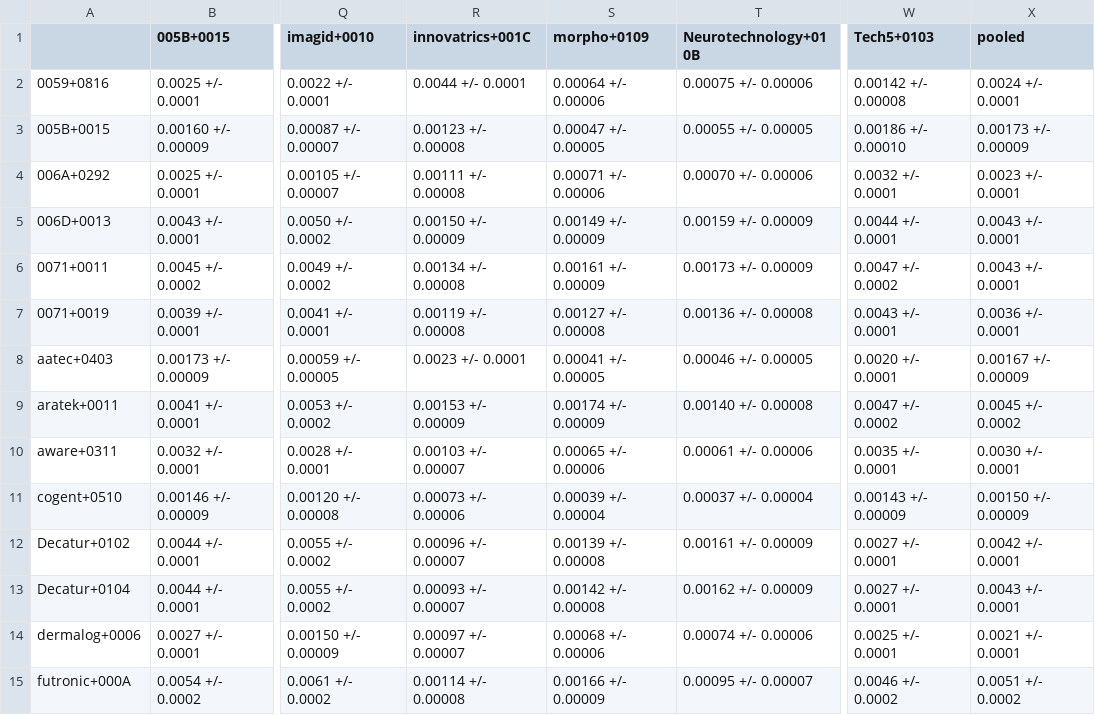
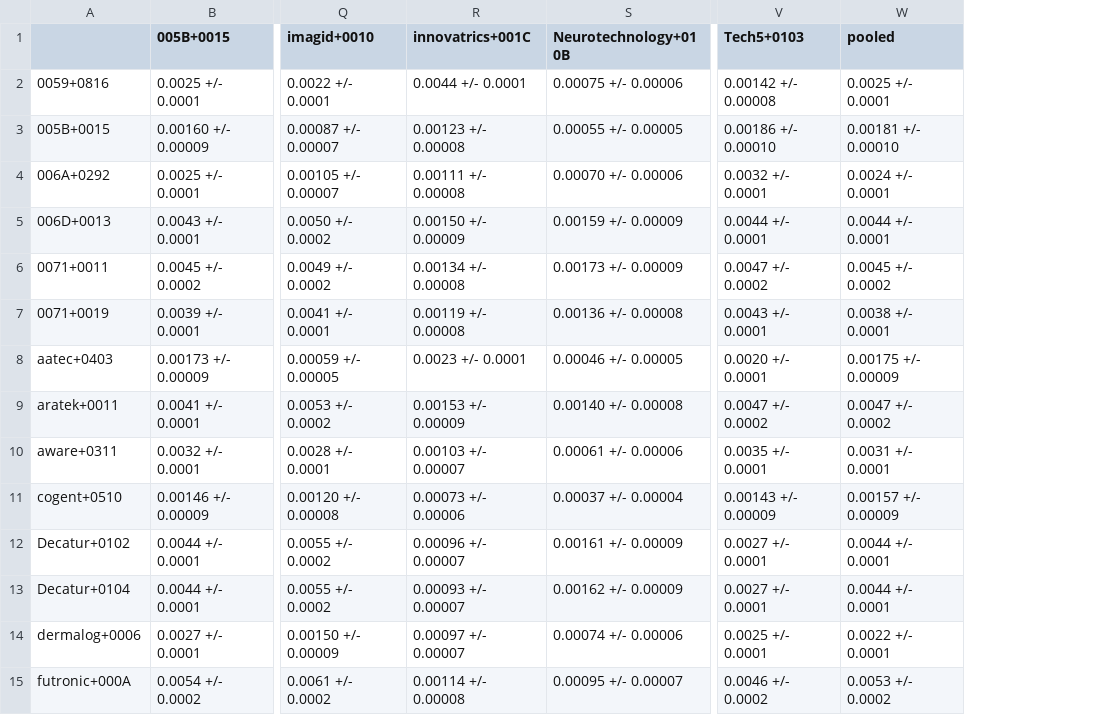
Before and after one commit to usnistgov/minex, a CSV file: results/csvs/minexiii_two_finger_fnmr_fmr_0001.csv, drawn as a sheet; only a part is shown, gaps mark what is left out; removed rows and columns are numbered as before the commit, all else as after; the diff covers the shown part only; the diff names each change by its address in the sheet, - before the commit and + after, or states it on an @@ line.

```diff
--- a/results/csvs/minexiii_two_finger_fnmr_fmr_0001.csv
+++ b/results/csvs/minexiii_two_finger_fnmr_fmr_0001.csv
-column S (morpho+0109), rows 2-15: 0.00064 +/- 0.00006 | 0.00047 +/- 0.00005 | 0.00071 +/- 0.00006 | 0.00149 +/- 0.00009 | 0.00161 +/- 0.00009 | 0.00127 +/- 0.00008 | 0.00041 +/- 0.00005 | 0.00174 +/- 0.00009 | 0.00065 +/- 0.00006 | 0.00039 +/- 0.00004 | 0.00139 +/- 0.00008 | 0.00142 +/- 0.00008 | 0.00068 +/- 0.00006 | 0.00166 +/- 0.00009
-W2 (pooled): 0.0024 +/- 0.0001
+W2 (pooled): 0.0025 +/- 0.0001
-W3 (pooled): 0.00173 +/- 0.00009
+W3 (pooled): 0.00181 +/- 0.00010
-W4 (pooled): 0.0023 +/- 0.0001
+W4 (pooled): 0.0024 +/- 0.0001
-W5 (pooled): 0.0043 +/- 0.0001
+W5 (pooled): 0.0044 +/- 0.0001
-W6 (pooled): 0.0043 +/- 0.0001
+W6 (pooled): 0.0045 +/- 0.0002
-W7 (pooled): 0.0036 +/- 0.0001
+W7 (pooled): 0.0038 +/- 0.0001
-W8 (pooled): 0.00167 +/- 0.00009
+W8 (pooled): 0.00175 +/- 0.00009
-W9 (pooled): 0.0045 +/- 0.0002
+W9 (pooled): 0.0047 +/- 0.0002
-W10 (pooled): 0.0030 +/- 0.0001
+W10 (pooled): 0.0031 +/- 0.0001
-W11 (pooled): 0.00150 +/- 0.00009
+W11 (pooled): 0.00157 +/- 0.00009
-W12 (pooled): 0.0042 +/- 0.0001
+W12 (pooled): 0.0044 +/- 0.0001
-W13 (pooled): 0.0043 +/- 0.0001
+W13 (pooled): 0.0044 +/- 0.0001
-W14 (pooled): 0.0021 +/- 0.0001
+W14 (pooled): 0.0022 +/- 0.0001
-W15 (pooled): 0.0051 +/- 0.0002
+W15 (pooled): 0.0053 +/- 0.0002
```
Also changed, not shown: 1 removed row and 34 edited cells elsewhere in this file, results/csvs/minexiii_timing.csv, results/csvs/minexiii_two_finger_fnmr_fmr_01.csv, 54 other files.
